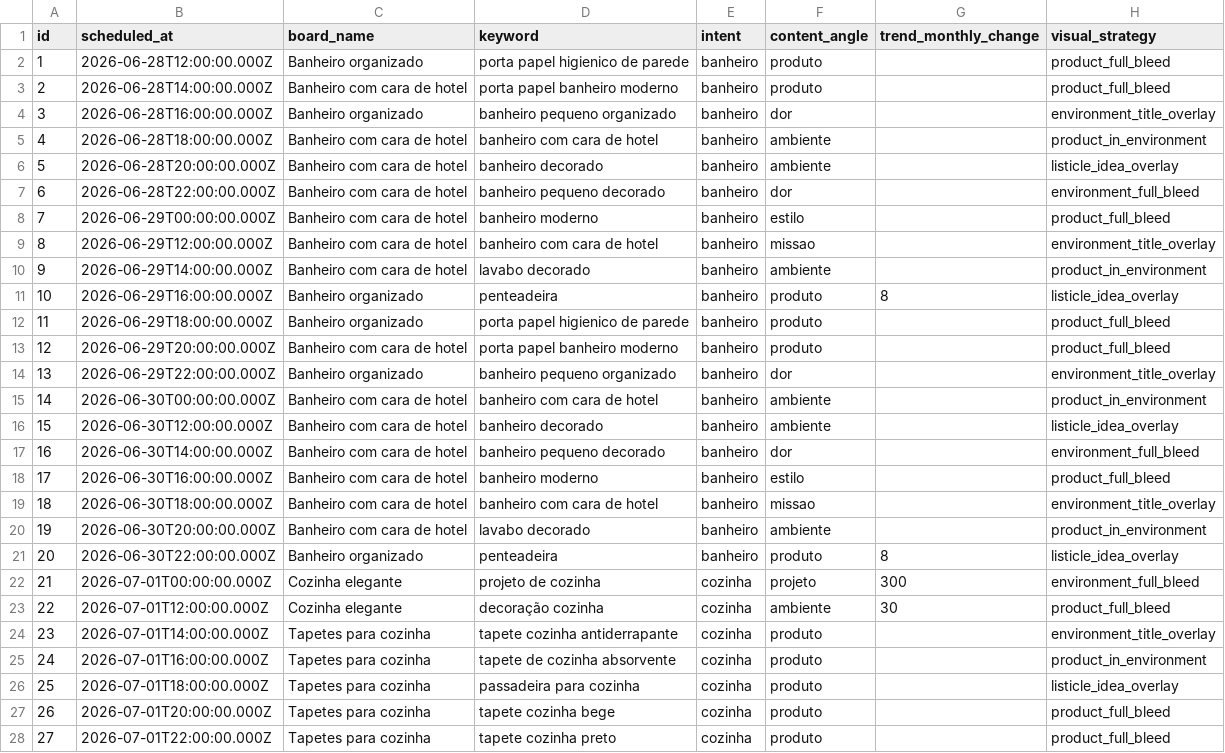
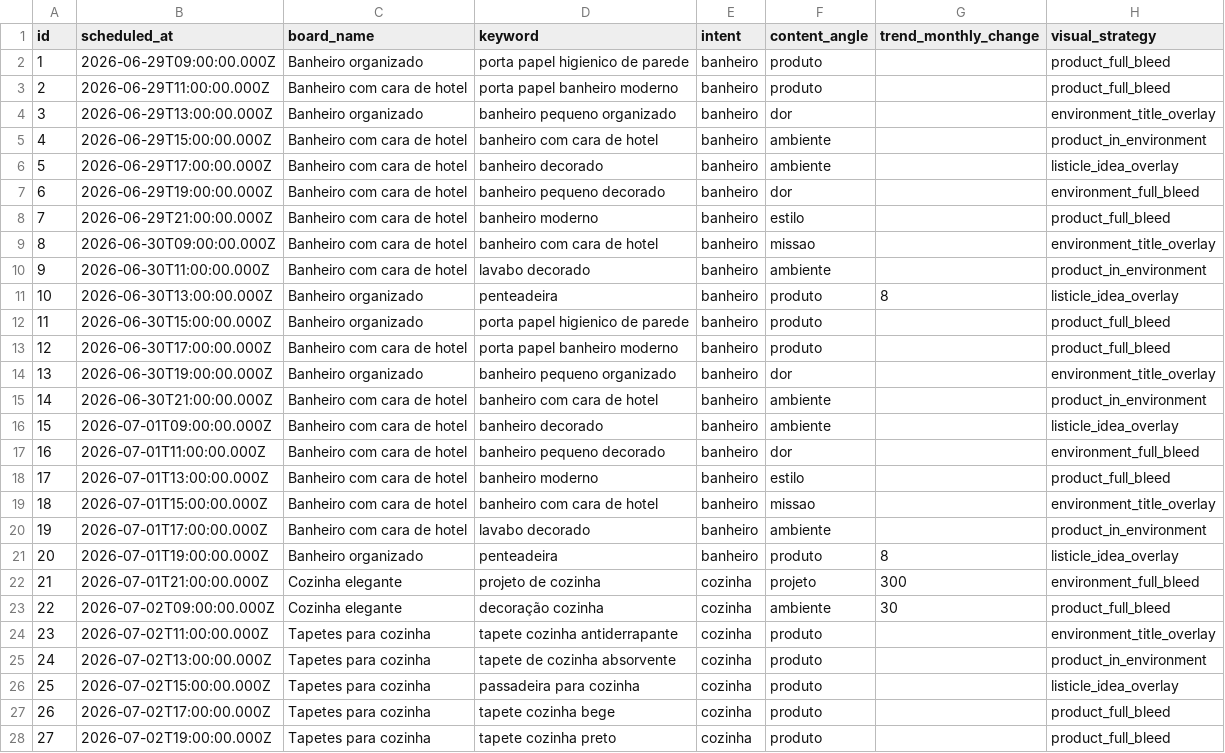
Before and after one commit to lojachiquehome-art/pinterest-automation-chiquehome, a CSV file: pinterest_automation/output/pins_batch.csv, drawn as a sheet; only a part is shown; the diff covers the shown part only; the diff names each change by its address in the sheet, - before the commit and + after, or states it on an @@ line.

```diff
--- a/pinterest_automation/output/pins_batch.csv
+++ b/pinterest_automation/output/pins_batch.csv
-B2 (scheduled_at): 2026-06-28T12:00:00.000Z
+B2 (scheduled_at): 2026-06-29T09:00:00.000Z
-B3 (scheduled_at): 2026-06-28T14:00:00.000Z
+B3 (scheduled_at): 2026-06-29T11:00:00.000Z
-B4 (scheduled_at): 2026-06-28T16:00:00.000Z
+B4 (scheduled_at): 2026-06-29T13:00:00.000Z
-B5 (scheduled_at): 2026-06-28T18:00:00.000Z
+B5 (scheduled_at): 2026-06-29T15:00:00.000Z
-B6 (scheduled_at): 2026-06-28T20:00:00.000Z
+B6 (scheduled_at): 2026-06-29T17:00:00.000Z
-B7 (scheduled_at): 2026-06-28T22:00:00.000Z
+B7 (scheduled_at): 2026-06-29T19:00:00.000Z
-B8 (scheduled_at): 2026-06-29T00:00:00.000Z
+B8 (scheduled_at): 2026-06-29T21:00:00.000Z
-B9 (scheduled_at): 2026-06-29T12:00:00.000Z
+B9 (scheduled_at): 2026-06-30T09:00:00.000Z
-B10 (scheduled_at): 2026-06-29T14:00:00.000Z
+B10 (scheduled_at): 2026-06-30T11:00:00.000Z
-B11 (scheduled_at): 2026-06-29T16:00:00.000Z
+B11 (scheduled_at): 2026-06-30T13:00:00.000Z
-B12 (scheduled_at): 2026-06-29T18:00:00.000Z
+B12 (scheduled_at): 2026-06-30T15:00:00.000Z
-B13 (scheduled_at): 2026-06-29T20:00:00.000Z
+B13 (scheduled_at): 2026-06-30T17:00:00.000Z
-B14 (scheduled_at): 2026-06-29T22:00:00.000Z
+B14 (scheduled_at): 2026-06-30T19:00:00.000Z
-B15 (scheduled_at): 2026-06-30T00:00:00.000Z
+B15 (scheduled_at): 2026-06-30T21:00:00.000Z
-B16 (scheduled_at): 2026-06-30T12:00:00.000Z
+B16 (scheduled_at): 2026-07-01T09:00:00.000Z
-B17 (scheduled_at): 2026-06-30T14:00:00.000Z
+B17 (scheduled_at): 2026-07-01T11:00:00.000Z
-B18 (scheduled_at): 2026-06-30T16:00:00.000Z
+B18 (scheduled_at): 2026-07-01T13:00:00.000Z
-B19 (scheduled_at): 2026-06-30T18:00:00.000Z
+B19 (scheduled_at): 2026-07-01T15:00:00.000Z
-B20 (scheduled_at): 2026-06-30T20:00:00.000Z
+B20 (scheduled_at): 2026-07-01T17:00:00.000Z
-B21 (scheduled_at): 2026-06-30T22:00:00.000Z
+B21 (scheduled_at): 2026-07-01T19:00:00.000Z
-B22 (scheduled_at): 2026-07-01T00:00:00.000Z
+B22 (scheduled_at): 2026-07-01T21:00:00.000Z
-B23 (scheduled_at): 2026-07-01T12:00:00.000Z
+B23 (scheduled_at): 2026-07-02T09:00:00.000Z
-B24 (scheduled_at): 2026-07-01T14:00:00.000Z
+B24 (scheduled_at): 2026-07-02T11:00:00.000Z
-B25 (scheduled_at): 2026-07-01T16:00:00.000Z
+B25 (scheduled_at): 2026-07-02T13:00:00.000Z
-B26 (scheduled_at): 2026-07-01T18:00:00.000Z
+B26 (scheduled_at): 2026-07-02T15:00:00.000Z
-B27 (scheduled_at): 2026-07-01T20:00:00.000Z
+B27 (scheduled_at): 2026-07-02T17:00:00.000Z
-B28 (scheduled_at): 2026-07-01T22:00:00.000Z
+B28 (scheduled_at): 2026-07-02T19:00:00.000Z
```
Also changed, not shown: 93 edited cells elsewhere in this file, 2 other files.
